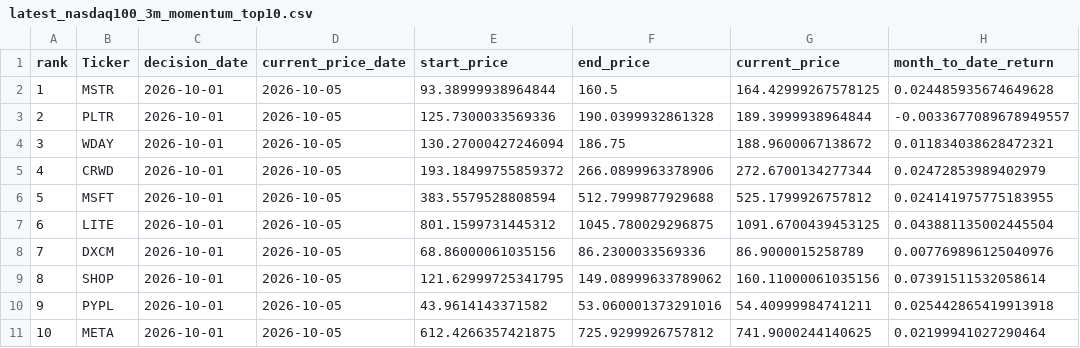
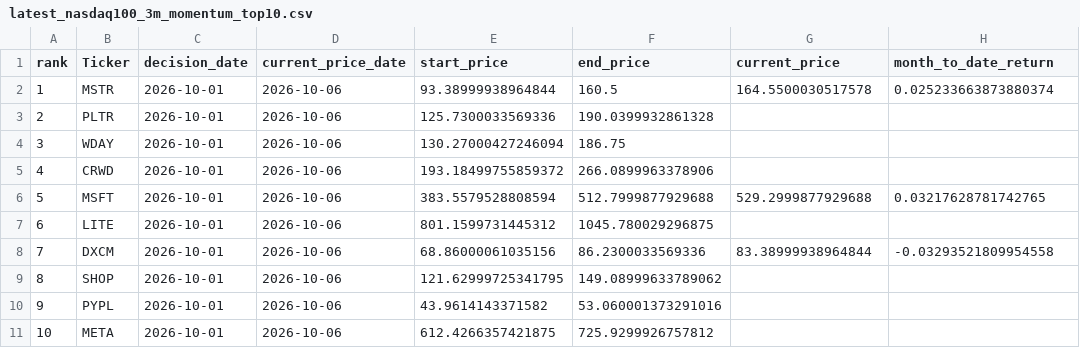
Before and after one commit to James1424/nasdaq100-momentum-ranking, a CSV file: output/latest_nasdaq100_3m_momentum_top10.csv, drawn as a sheet; only a part is shown; the diff names each change by its address in the sheet, - before the commit and + after, or states it on an @@ line.

```diff
--- a/output/latest_nasdaq100_3m_momentum_top10.csv
+++ b/output/latest_nasdaq100_3m_momentum_top10.csv
-D2:D11 (current_price_date): 2026-10-05
+D2:D11 (current_price_date): 2026-10-06
-G2 (current_price): 164.42999267578125
+G2 (current_price): 164.5500030517578
-H2 (month_to_date_return): 0.024485935674649628
+H2 (month_to_date_return): 0.025233663873880374
-G3 (current_price): 189.3999938964844
+G3 (current_price): (empty)
-H3 (month_to_date_return): -0.0033677089678949557
+H3 (month_to_date_return): (empty)
-G4 (current_price): 188.9600067138672
+G4 (current_price): (empty)
-H4 (month_to_date_return): 0.011834038628472321
+H4 (month_to_date_return): (empty)
-G5 (current_price): 272.6700134277344
+G5 (current_price): (empty)
-H5 (month_to_date_return): 0.02472853989402979
+H5 (month_to_date_return): (empty)
-G6 (current_price): 525.1799926757812
+G6 (current_price): 529.2999877929688
-H6 (month_to_date_return): 0.024141975775183955
+H6 (month_to_date_return): 0.03217628781742765
-G7 (current_price): 1091.6700439453125
+G7 (current_price): (empty)
-H7 (month_to_date_return): 0.043881135002445504
+H7 (month_to_date_return): (empty)
-G8 (current_price): 86.9000015258789
+G8 (current_price): 83.38999938964844
-H8 (month_to_date_return): 0.007769896125040976
+H8 (month_to_date_return): -0.03293521809954558
-G9 (current_price): 160.11000061035156
+G9 (current_price): (empty)
-H9 (month_to_date_return): 0.07391511532058614
+H9 (month_to_date_return): (empty)
-G10 (current_price): 54.40999984741211
+G10 (current_price): (empty)
-H10 (month_to_date_return): 0.025442865419913918
+H10 (month_to_date_return): (empty)
-G11 (current_price): 741.9000244140625
+G11 (current_price): (empty)
-H11 (month_to_date_return): 0.02199941027290464
+H11 (month_to_date_return): (empty)
```
Also changed, not shown: output/latest_nasdaq100_4m_momentum_top10.csv, output/latest_nasdaq100_5m_momentum_top10.csv, 5 other files.
